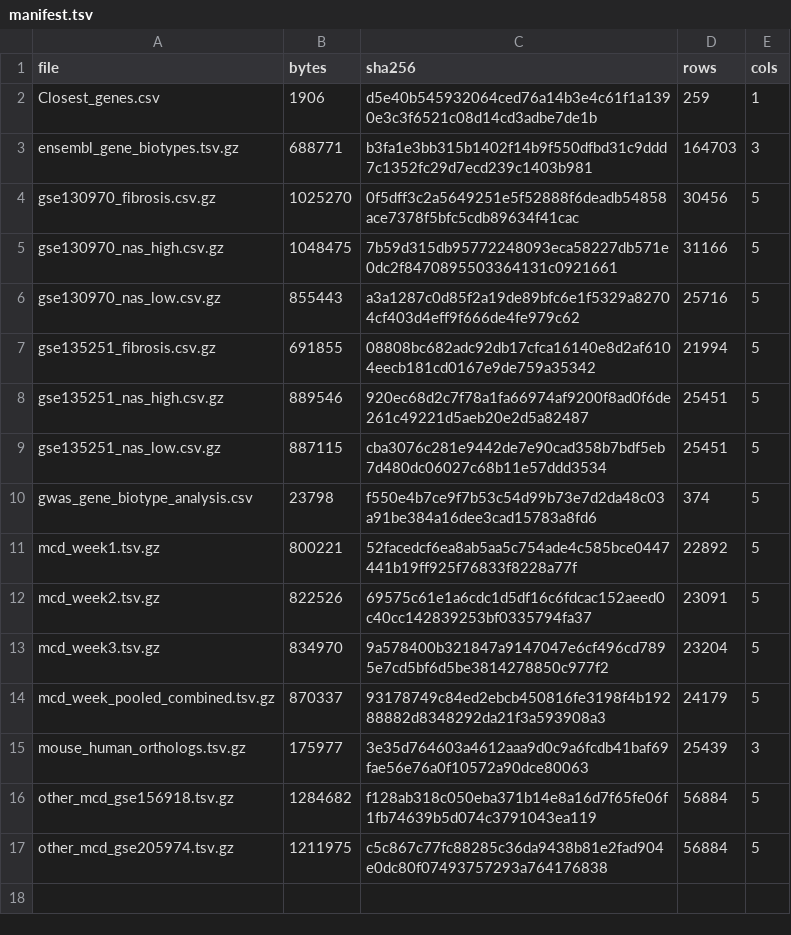
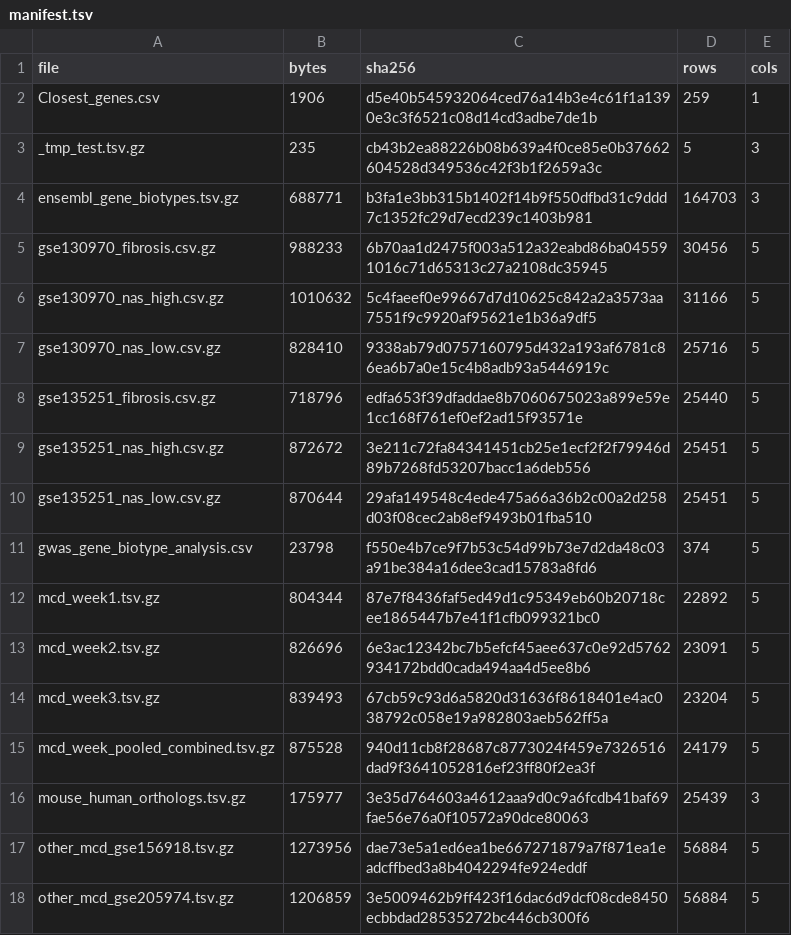
Before and after one commit to jameshyojaelee/MASLD-RNA-seq-Explorer, a TSV file: data/manifest.tsv, drawn as a sheet.

Commit message:
Rebuild bundled DE tables from STAR-based results

```diff
--- a/data/manifest.tsv
+++ b/data/manifest.tsv
@@ -2,16 +2,17 @@ file	bytes	sha256	rows	cols
 Closest_genes.csv	1906	d5e40b545932064ced76a14b3e4c61f1a1390e3c3f6521c08d14cd3adbe7de1b	259	1
+_tmp_test.tsv.gz	235	cb43b2ea88226b08b639a4f0ce85e0b37662604528d349536c42f3b1f2659a3c	5	3
 ensembl_gene_biotypes.tsv.gz	688771	b3fa1e3bb315b1402f14b9f550dfbd31c9ddd7c1352fc29d7ecd239c1403b981	164703	3
-gse130970_fibrosis.csv.gz	1025270	0f5dff3c2a5649251e5f52888f6deadb54858ace7378f5bfc5cdb89634f41cac	30456	5
-gse130970_nas_high.csv.gz	1048475	7b59d315db95772248093eca58227db571e0dc2f8470895503364131c0921661	31166	5
-gse130970_nas_low.csv.gz	855443	a3a1287c0d85f2a19de89bfc6e1f5329a82704cf403d4eff9f666de4fe979c62	25716	5
-gse135251_fibrosis.csv.gz	691855	08808bc682adc92db17cfca16140e8d2af6104eecb181cd0167e9de759a35342	21994	5
-gse135251_nas_high.csv.gz	889546	920ec68d2c7f78a1fa66974af9200f8ad0f6de261c49221d5aeb20e2d5a82487	25451	5
-gse135251_nas_low.csv.gz	887115	cba3076c281e9442de7e90cad358b7bdf5eb7d480dc06027c68b11e57ddd3534	25451	5
+gse130970_fibrosis.csv.gz	988233	6b70aa1d2475f003a512a32eabd86ba045591016c71d65313c27a2108dc35945	30456	5
+gse130970_nas_high.csv.gz	1010632	5c4faeef0e99667d7d10625c842a2a3573aa7551f9c9920af95621e1b36a9df5	31166	5
+gse130970_nas_low.csv.gz	828410	9338ab79d0757160795d432a193af6781c86ea6b7a0e15c4b8adb93a5446919c	25716	5
+gse135251_fibrosis.csv.gz	718796	edfa653f39dfaddae8b7060675023a899e59e1cc168f761ef0ef2ad15f93571e	25440	5
+gse135251_nas_high.csv.gz	872672	3e211c72fa84341451cb25e1ecf2f2f79946d89b7268fd53207bacc1a6deb556	25451	5
+gse135251_nas_low.csv.gz	870644	29afa149548c4ede475a66a36b2c00a2d258d03f08cec2ab8ef9493b01fba510	25451	5
 gwas_gene_biotype_analysis.csv	23798	f550e4b7ce9f7b53c54d99b73e7d2da48c03a91be384a16dee3cad15783a8fd6	374	5
-mcd_week1.tsv.gz	800221	52facedcf6ea8ab5aa5c754ade4c585bce0447441b19ff925f76833f8228a77f	22892	5
-mcd_week2.tsv.gz	822526	69575c61e1a6cdc1d5df16c6fdcac152aeed0c40cc142839253bf0335794fa37	23091	5
-mcd_week3.tsv.gz	834970	9a578400b321847a9147047e6cf496cd7895e7cd5bf6d5be3814278850c977f2	23204	5
-mcd_week_pooled_combined.tsv.gz	870337	93178749c84ed2ebcb450816fe3198f4b19288882d8348292da21f3a593908a3	24179	5
+mcd_week1.tsv.gz	804344	87e7f8436faf5ed49d1c95349eb60b20718cee1865447b7e41f1cfb099321bc0	22892	5
+mcd_week2.tsv.gz	826696	6e3ac12342bc7b5efcf45aee637c0e92d5762934172bdd0cada494aa4d5ee8b6	23091	5
+mcd_week3.tsv.gz	839493	67cb59c93d6a5820d31636f8618401e4ac038792c058e19a982803aeb562ff5a	23204	5
+mcd_week_pooled_combined.tsv.gz	875528	940d11cb8f28687c8773024f459e7326516dad9f3641052816ef23ff80f2ea3f	24179	5
 mouse_human_orthologs.tsv.gz	175977	3e35d764603a4612aaa9d0c9a6fcdb41baf69fae56e76a0f10572a90dce80063	25439	3
-other_mcd_gse156918.tsv.gz	1284682	f128ab318c050eba371b14e8a16d7f65fe06f1fb74639b5d074c3791043ea119	56884	5
-other_mcd_gse205974.tsv.gz	1211975	c5c867c77fc88285c36da9438b81e2fad904e0dc80f07493757293a764176838	56884	5
+other_mcd_gse156918.tsv.gz	1273956	dae73e5a1ed6ea1be667271879a7f871ea1eadcffbed3a8b4042294fe924eddf	56884	5
+other_mcd_gse205974.tsv.gz	1206859	3e5009462b9ff423f16dac6d9dcf08cde8450ecbbdad28535272bc446cb300f6	56884	5
```
Also changed, not shown: 14 other files.
